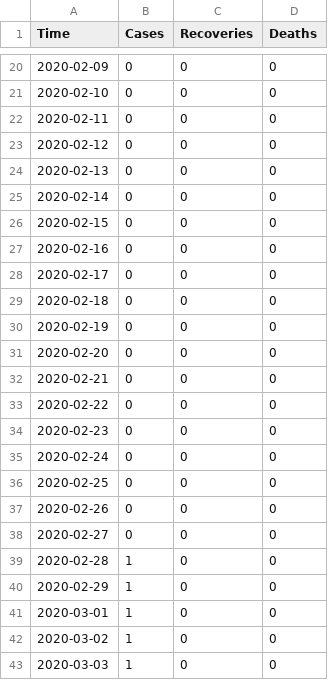
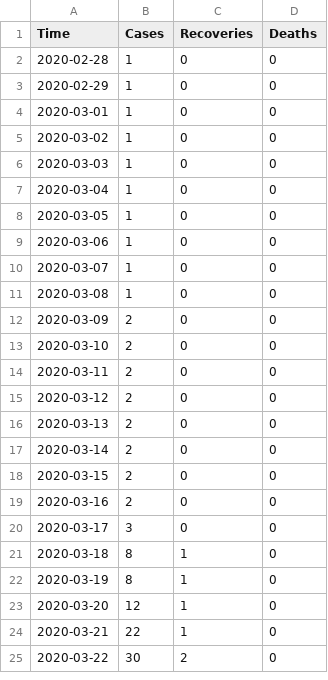
Before and after one commit to omotayo-alade/covid-19-nigeria, a CSV file: time_series.csv, drawn as a sheet; only a part is shown, gaps mark what is left out; the shorter side is filled out with more unchanged rows; the diff covers the shown part only.

```diff
--- a/time_series.csv
+++ b/time_series.csv
@@ -20,20 +2 @@ Time,Cases,Recoveries,Deaths
-2020-02-09,0,0,0
-2020-02-10,0,0,0
-2020-02-11,0,0,0
-2020-02-12,0,0,0
-2020-02-13,0,0,0
-2020-02-14,0,0,0
-2020-02-15,0,0,0
-2020-02-16,0,0,0
-2020-02-17,0,0,0
-2020-02-18,0,0,0
-2020-02-19,0,0,0
-2020-02-20,0,0,0
-2020-02-21,0,0,0
-2020-02-22,0,0,0
-2020-02-23,0,0,0
-2020-02-24,0,0,0
-2020-02-25,0,0,0
-2020-02-26,0,0,0
-2020-02-27,0,0,0
 2020-02-28,1,0,0
```
Also changed, not shown: 18 removed rows elsewhere in this file, 3 other files.
